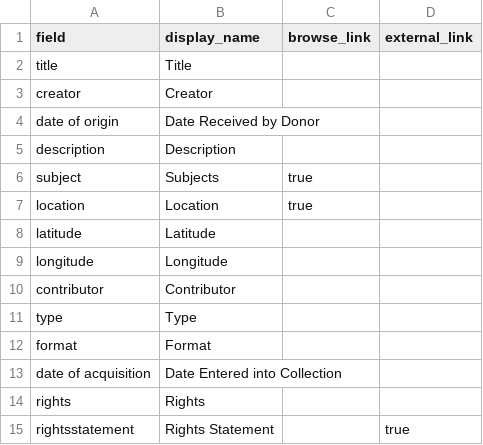
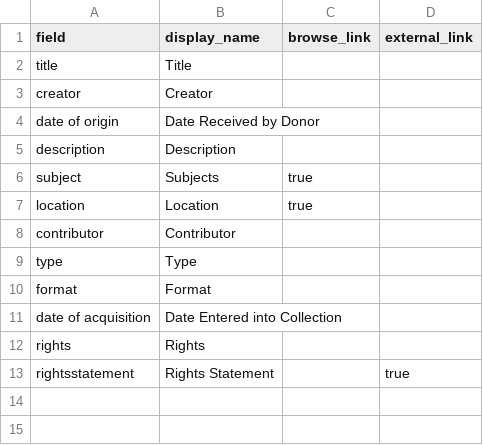
Before and after one commit to hdk1714/Henry-Kemp-Personal-Collection, a CSV file: _data/config-metadata.csv, drawn as a sheet.

Commit message:
update metadata configuration

```diff
--- a/_data/config-metadata.csv
+++ b/_data/config-metadata.csv
@@ -7,4 +7,2 @@ subject,Subjects,true
 location,Location,true
-latitude,Latitude
-longitude,Longitude
 contributor,Contributor
```
